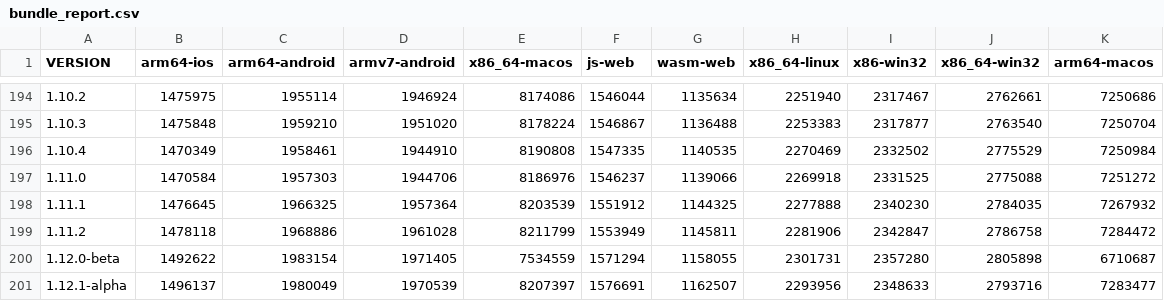
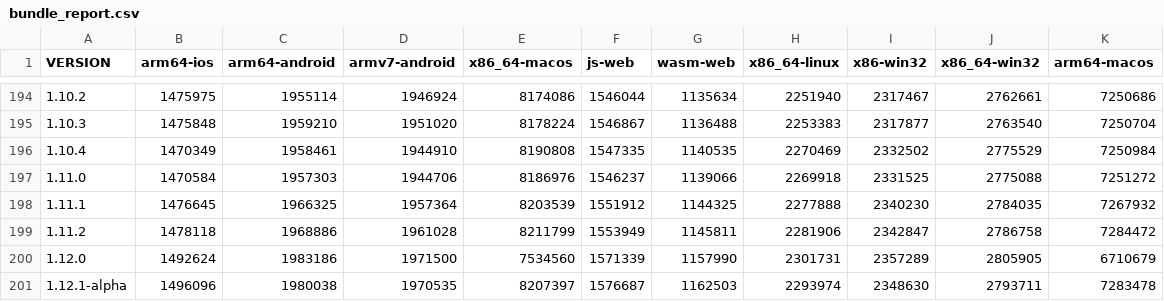
Before and after one commit to defold/build-size, a CSV file: bundle_report.csv, drawn as a sheet; only a part is shown, gaps mark what is left out.

```diff
--- a/bundle_report.csv
+++ b/bundle_report.csv
@@ -199,3 +199,3 @@ VERSION,arm64-ios,arm64-android,armv7-android,x86_64-macos,js-web,wasm-web,x86_6
 1.11.2,1478118,1968886,1961028,8211799,1553949,1145811,2281906,2342847,2786758,7284472
-1.12.0-beta,1492622,1983154,1971405,7534559,1571294,1158055,2301731,2357280,2805898,6710687
-1.12.1-alpha,1496137,1980049,1970539,8207397,1576691,1162507,2293956,2348633,2793716,7283477
+1.12.0,1492624,1983186,1971500,7534560,1571339,1157990,2301731,2357289,2805905,6710679
+1.12.1-alpha,1496096,1980038,1970535,8207397,1576687,1162503,2293974,2348630,2793711,7283478
```
Also changed, not shown: bob_report.csv, size-analyzer/editor-arm64-macos/1.12.1-alpha.csv, 24 other files.
